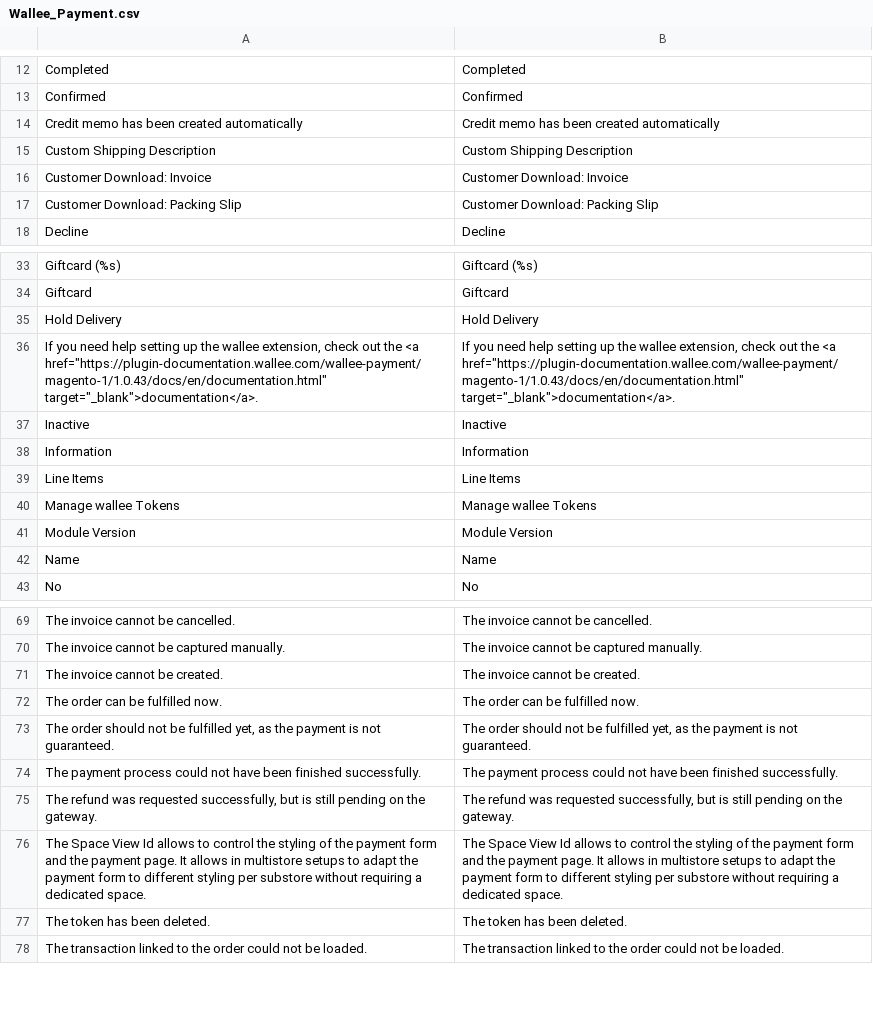
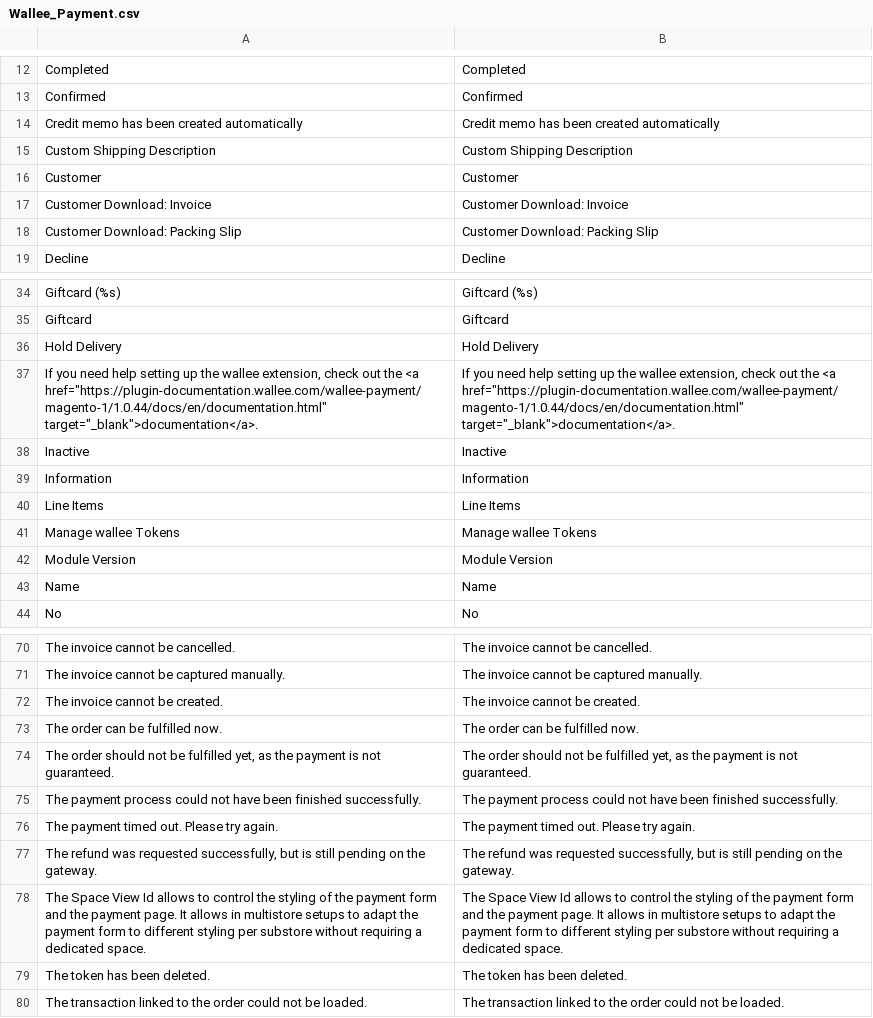
Before and after one commit to wallee-payment/magento-1, a CSV file: app/locale/en_US/Wallee_Payment.csv, drawn as a sheet; only a part is shown, gaps mark what is left out.

```diff
--- a/app/locale/en_US/Wallee_Payment.csv
+++ b/app/locale/en_US/Wallee_Payment.csv
@@ -15,2 +15,3 @@
 "Custom Shipping Description","Custom Shipping Description"
+"Customer","Customer"
 "Customer Download: Invoice","Customer Download: Invoice"
@@ -35,3 +36,3 @@
 "Hold Delivery","Hold Delivery"
-"If you need help setting up the wallee extension, check out the <a href=""https://plugin-documentation.wallee.com/wallee-payment/magento-1/1.0.43/docs/en/documentation.html"" target=""_blank"">documentation</a>.","If you need help setting up the wallee extension, check out the <a href=""https://plugin-documentation.wallee.com/wallee-payment/magento-1/1.0.43/docs/en/documentation.html"" target=""_blank"">documentation</a>."
+"If you need help setting up the wallee extension, check out the <a href=""https://plugin-documentation.wallee.com/wallee-payment/magento-1/1.0.44/docs/en/documentation.html"" target=""_blank"">documentation</a>.","If you need help setting up the wallee extension, check out the <a href=""https://plugin-documentation.wallee.com/wallee-payment/magento-1/1.0.44/docs/en/documentation.html"" target=""_blank"">documentation</a>."
 "Inactive","Inactive"
@@ -74,2 +75,3 @@
 "The payment process could not have been finished successfully.","The payment process could not have been finished successfully."
+"The payment timed out. Please try again.","The payment timed out. Please try again."
 "The refund was requested successfully, but is still pending on the gateway.","The refund was requested successfully, but is still pending on the gateway."
```
Also changed, not shown: app/locale/de_DE/Wallee_Payment.csv, 7 other files.
